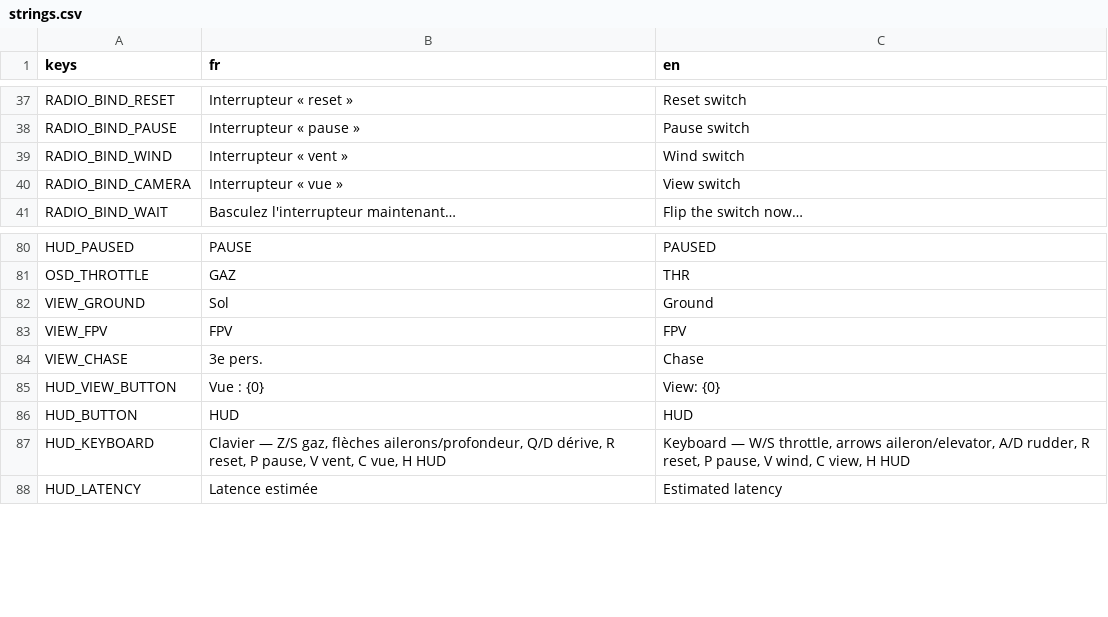
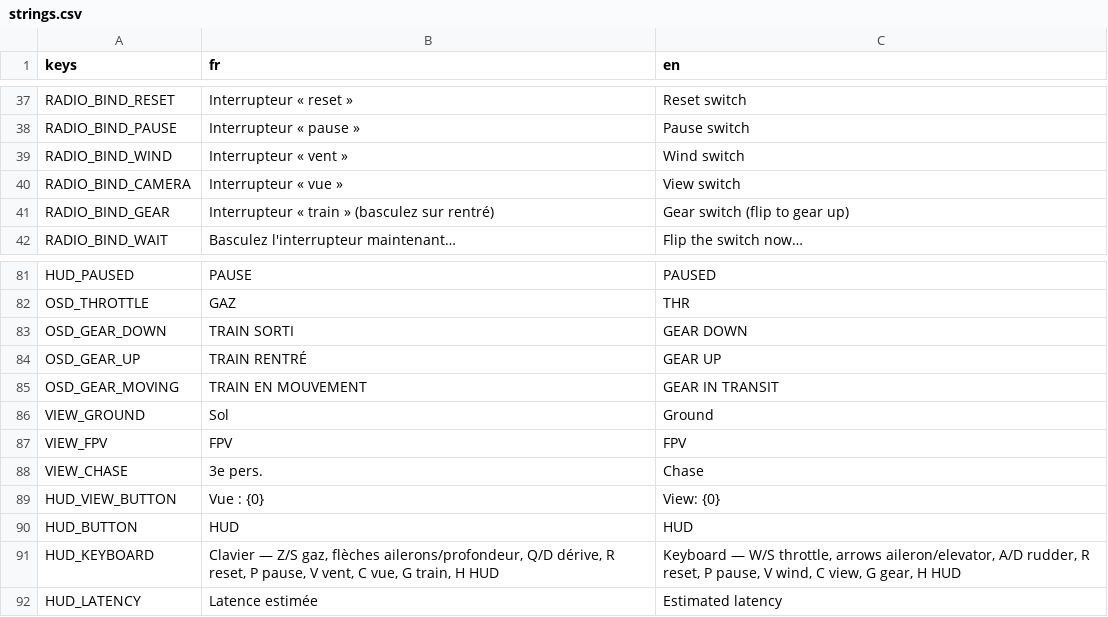
Before and after one commit to Axel-Ladaique/SimLab, a CSV file: game/translations/strings.csv, drawn as a sheet; only a part is shown, gaps mark what is left out.

```diff
--- a/game/translations/strings.csv
+++ b/game/translations/strings.csv
@@ -40,2 +40,3 @@ RADIO_BIND_WIND,Interrupteur « vent »,Wind switch
 RADIO_BIND_CAMERA,Interrupteur « vue »,View switch
+RADIO_BIND_GEAR,Interrupteur « train » (basculez sur rentré),Gear switch (flip to gear up)
 RADIO_BIND_WAIT,Basculez l'interrupteur maintenant…,Flip the switch now…
@@ -81,2 +82,5 @@ HUD_PAUSED,PAUSE,PAUSED
 OSD_THROTTLE,GAZ,THR
+OSD_GEAR_DOWN,TRAIN SORTI,GEAR DOWN
+OSD_GEAR_UP,TRAIN RENTRÉ,GEAR UP
+OSD_GEAR_MOVING,TRAIN EN MOUVEMENT,GEAR IN TRANSIT
 VIEW_GROUND,Sol,Ground
@@ -86,3 +90,3 @@ HUD_VIEW_BUTTON,Vue : {0},View: {0}
 HUD_BUTTON,HUD,HUD
-HUD_KEYBOARD,"Clavier — Z/S gaz, flèches ailerons/profondeur, Q/D dérive, R reset, P pause, V vent, C vue, H HUD","Keyboard — W/S throttle, arrows aileron/elevator, A/D rudder, R reset, P pause, V wind, C view, H HUD"
+HUD_KEYBOARD,"Clavier — Z/S gaz, flèches ailerons/profondeur, Q/D dérive, R reset, P pause, V vent, C vue, G train, H HUD","Keyboard — W/S throttle, arrows aileron/elevator, A/D rudder, R reset, P pause, V wind, C view, G gear, H HUD"
 HUD_LATENCY,Latence estimée,Estimated latency
```
Also changed, not shown: 35 other files.
